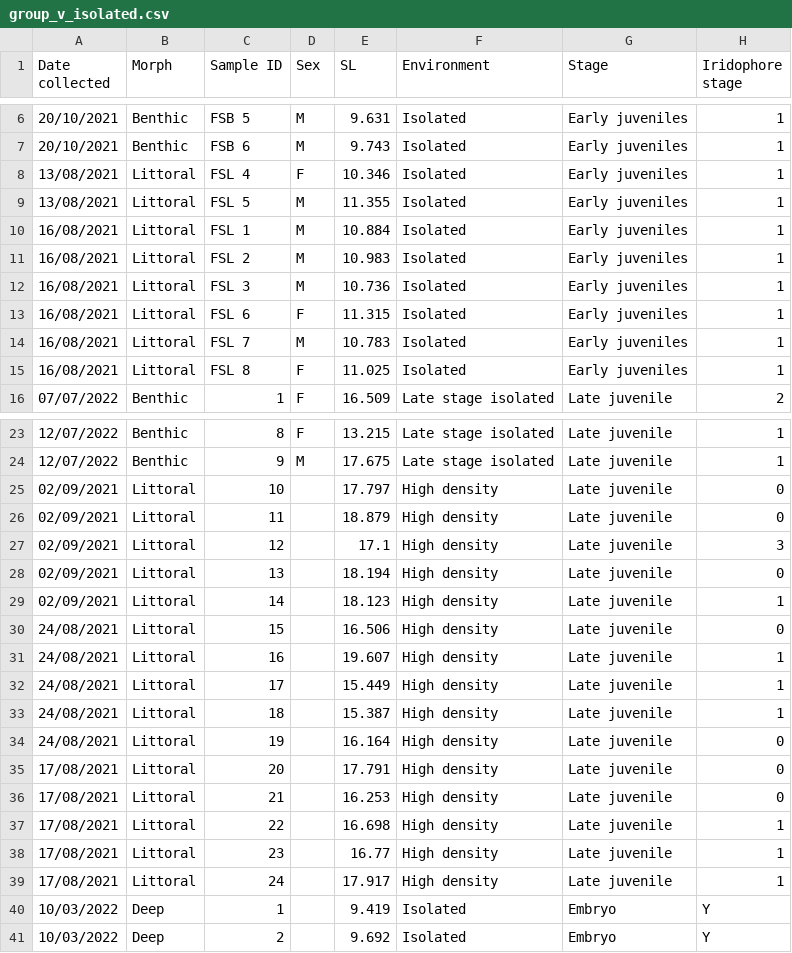
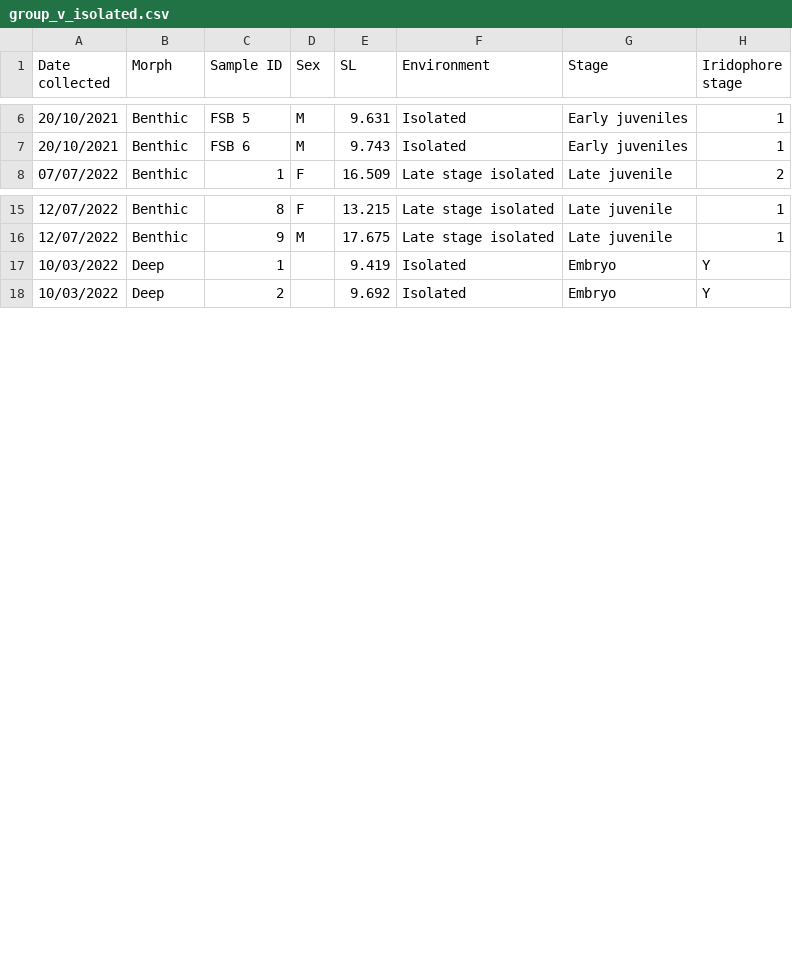
Before and after one commit to Santos-cichlids/Developmental-plasticity-and-variability-in-egg-spot-formation-in-Acalliptera, a CSV file: Figure 5/Plasticity figures/group_v_isolated.csv, drawn as a sheet; only a part is shown, gaps mark what is left out; the diff names each change by its address in the sheet, - before the commit and + after, or states it on an @@ line.

Commit message:
Add files via upload

```diff
--- a/Figure 5/Plasticity figures/group_v_isolated.csv
+++ b/Figure 5/Plasticity figures/group_v_isolated.csv
-row 8: 13/08/2021 | Littoral | FSL 4 | F | 10.346 | Isolated | Early juveniles | 1
-row 9: 13/08/2021 | Littoral | FSL 5 | M | 11.355 | Isolated | Early juveniles | 1
-row 10: 16/08/2021 | Littoral | FSL 1 | M | 10.884 | Isolated | Early juveniles | 1
-row 11: 16/08/2021 | Littoral | FSL 2 | M | 10.983 | Isolated | Early juveniles | 1
-row 12: 16/08/2021 | Littoral | FSL 3 | M | 10.736 | Isolated | Early juveniles | 1
-row 13: 16/08/2021 | Littoral | FSL 6 | F | 11.315 | Isolated | Early juveniles | 1
-row 14: 16/08/2021 | Littoral | FSL 7 | M | 10.783 | Isolated | Early juveniles | 1
-row 15: 16/08/2021 | Littoral | FSL 8 | F | 11.025 | Isolated | Early juveniles | 1
-row 25: 02/09/2021 | Littoral | 10 |  | 17.797 | High density | Late juvenile | 0
-row 26: 02/09/2021 | Littoral | 11 |  | 18.879 | High density | Late juvenile | 0
-row 27: 02/09/2021 | Littoral | 12 |  | 17.1 | High density | Late juvenile | 3
-row 28: 02/09/2021 | Littoral | 13 |  | 18.194 | High density | Late juvenile | 0
-row 29: 02/09/2021 | Littoral | 14 |  | 18.123 | High density | Late juvenile | 1
-row 30: 24/08/2021 | Littoral | 15 |  | 16.506 | High density | Late juvenile | 0
-row 31: 24/08/2021 | Littoral | 16 |  | 19.607 | High density | Late juvenile | 1
-row 32: 24/08/2021 | Littoral | 17 |  | 15.449 | High density | Late juvenile | 1
-row 33: 24/08/2021 | Littoral | 18 |  | 15.387 | High density | Late juvenile | 1
-row 34: 24/08/2021 | Littoral | 19 |  | 16.164 | High density | Late juvenile | 0
-row 35: 17/08/2021 | Littoral | 20 |  | 17.791 | High density | Late juvenile | 0
-row 36: 17/08/2021 | Littoral | 21 |  | 16.253 | High density | Late juvenile | 0
-row 37: 17/08/2021 | Littoral | 22 |  | 16.698 | High density | Late juvenile | 1
-row 38: 17/08/2021 | Littoral | 23 |  | 16.77 | High density | Late juvenile | 1
-row 39: 17/08/2021 | Littoral | 24 |  | 17.917 | High density | Late juvenile | 1
```
